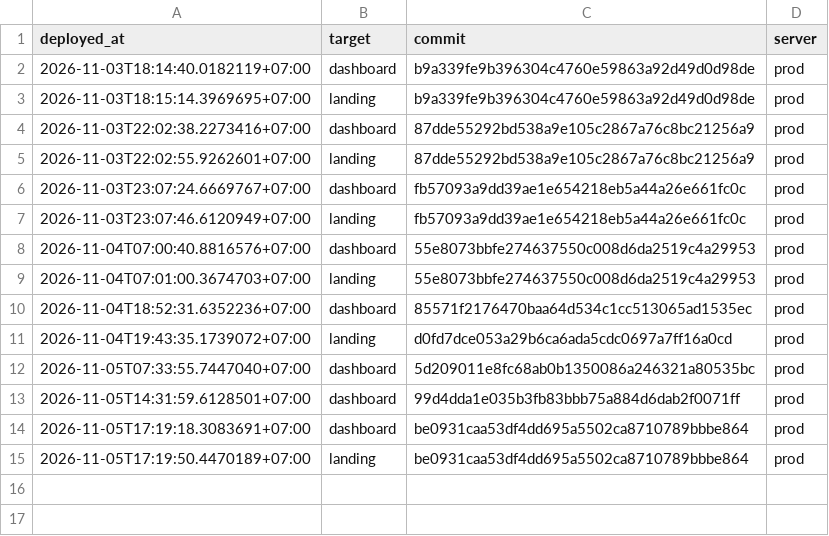
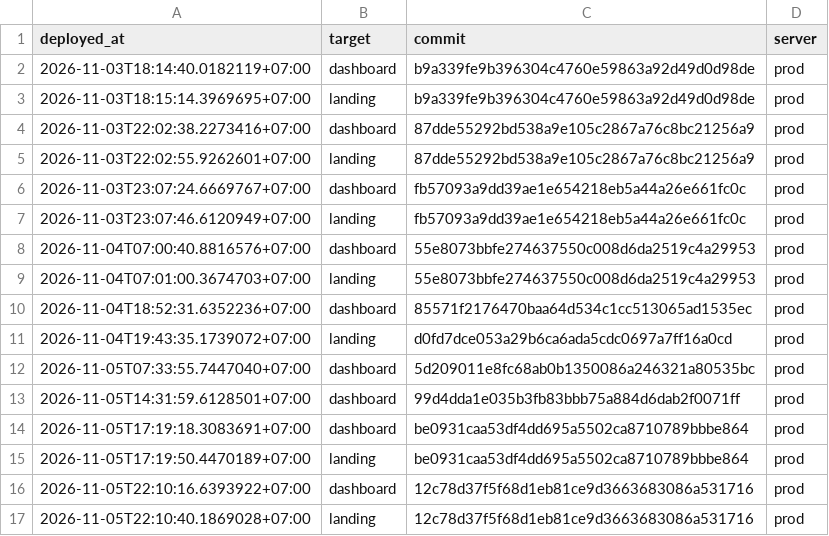
Before and after one commit to nguyenduc216/todoX-Dashboard-SaaS, a TSV file: deploy/deploy-ledger.tsv, drawn as a sheet; the diff names each change by its address in the sheet, - before the commit and + after, or states it on an @@ line.

```diff
--- a/deploy/deploy-ledger.tsv
+++ b/deploy/deploy-ledger.tsv
+row 16: 2026-11-05T22:10:16.6393922+07:00 | dashboard | 12c78d37f5f68d1eb81ce9d3663683086a531716 | prod
+row 17: 2026-11-05T22:10:40.1869028+07:00 | landing | 12c78d37f5f68d1eb81ce9d3663683086a531716 | prod
```
